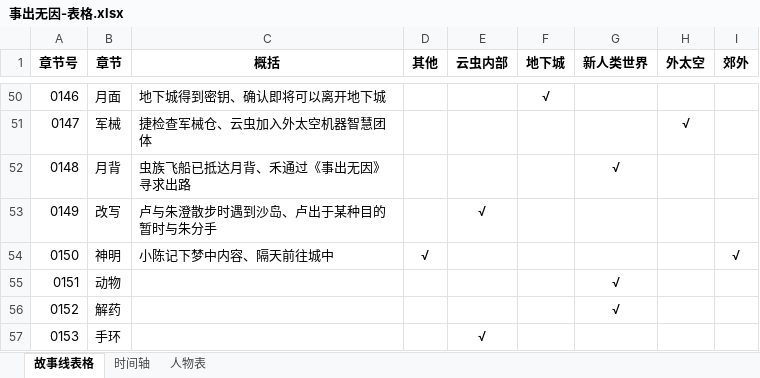
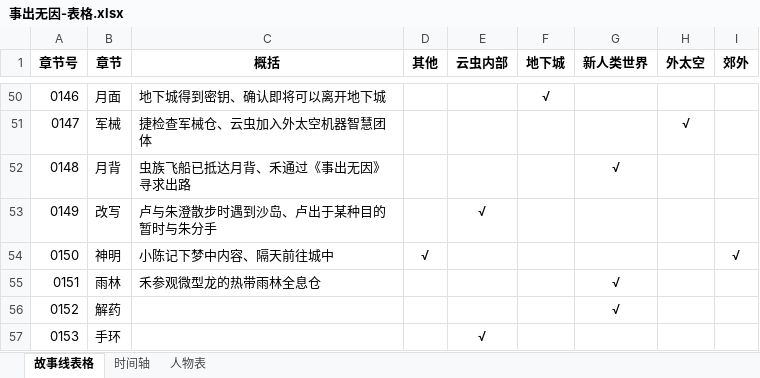
Before and after one commit to CaliFall/Causeless, an Excel workbook: 资料/事出无因-表格.xlsx, sheet 故事线表格, drawn as a sheet; only a part is shown, gaps mark what is left out; values as stored, in another font and other column widths than the file's, no borders; the diff names each change by its address in the sheet, - before the commit and + after, or states it on an @@ line.

```diff
--- a/资料/事出无因-表格.xlsx (sheet 故事线表格)
+++ b/资料/事出无因-表格.xlsx (sheet 故事线表格)
-B55 (章节): 动物
+B55 (章节): 雨林
-C55 (概括): (empty)
+C55 (概括): 禾参观微型龙的热带雨林全息仓
```
Also changed, not shown: sheet 时间轴, 1 other file.
